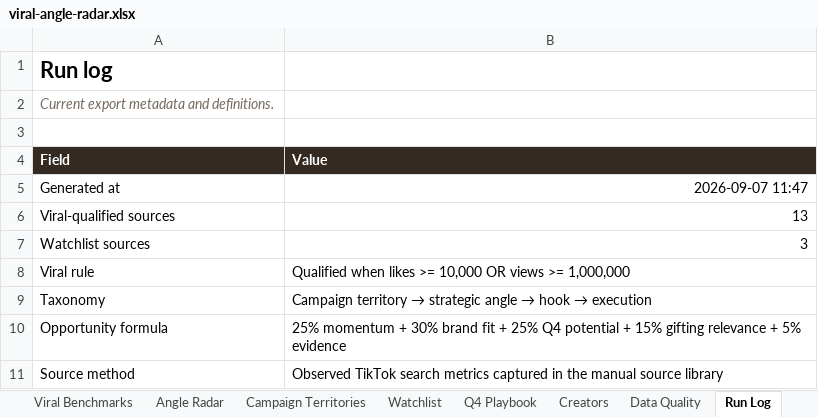
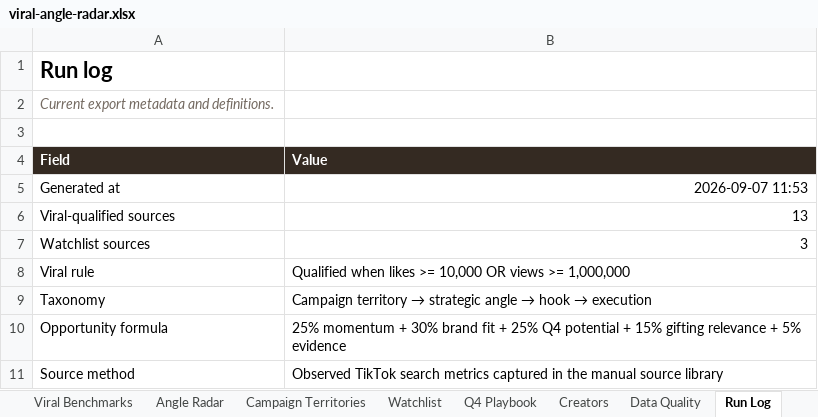
Before and after one commit to taogiangmyvn-ux/viral-angle-radar, an Excel workbook: outputs/viral-angle-radar.xlsx, sheet Run Log, drawn as a sheet; values as stored, in another font and other column widths than the file's, no borders; the diff names each change by its address in the sheet, - before the commit and + after, or states it on an @@ line.

Commit message:
Modernize radar and campaign brief builder

```diff
--- a/outputs/viral-angle-radar.xlsx (sheet Run Log)
+++ b/outputs/viral-angle-radar.xlsx (sheet Run Log)
-B5 (Value): 2026-09-07 11:47
+B5 (Value): 2026-09-07 11:53
```
Also changed, not shown: sheet Viral Benchmarks, 6 other files.
